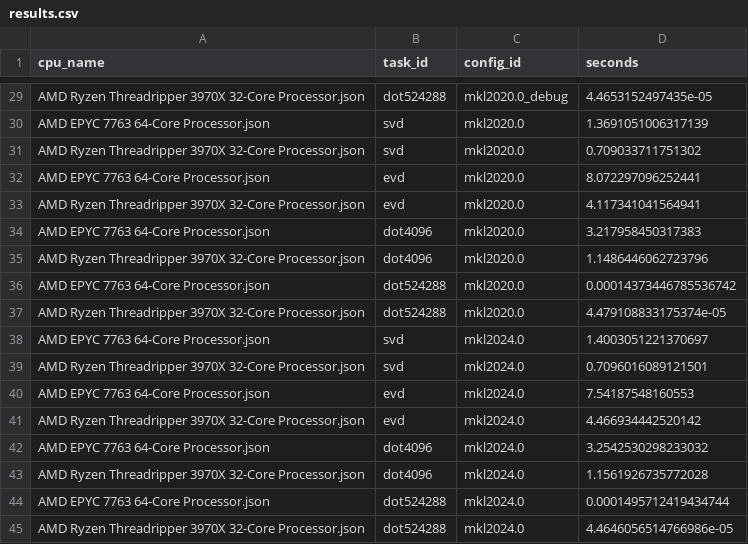
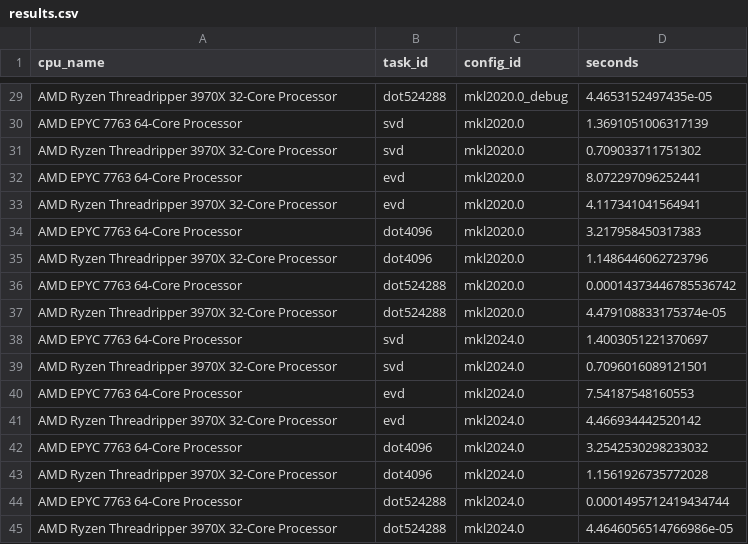
Before and after one commit to kostrykin/blas-benchmark, a CSV file: results.csv, drawn as a sheet; only a part is shown, gaps mark what is left out; the diff covers the shown part only.

Commit message:
Fix report names

```diff
--- a/results.csv
+++ b/results.csv
@@ -29,17 +29,17 @@
-"AMD Ryzen Threadripper 3970X 32-Core Processor.json","dot524288","mkl2020.0_debug","4.4653152497435e-05"
-"AMD EPYC 7763 64-Core Processor.json","svd","mkl2020.0","1.3691051006317139"
-"AMD Ryzen Threadripper 3970X 32-Core Processor.json","svd","mkl2020.0","0.709033711751302"
-"AMD EPYC 7763 64-Core Processor.json","evd","mkl2020.0","8.072297096252441"
-"AMD Ryzen Threadripper 3970X 32-Core Processor.json","evd","mkl2020.0","4.117341041564941"
-"AMD EPYC 7763 64-Core Processor.json","dot4096","mkl2020.0","3.217958450317383"
-"AMD Ryzen Threadripper 3970X 32-Core Processor.json","dot4096","mkl2020.0","1.1486446062723796"
-"AMD EPYC 7763 64-Core Processor.json","dot524288","mkl2020.0","0.00014373446785536742"
-"AMD Ryzen Threadripper 3970X 32-Core Processor.json","dot524288","mkl2020.0","4.479108833175374e-05"
-"AMD EPYC 7763 64-Core Processor.json","svd","mkl2024.0","1.4003051221370697"
-"AMD Ryzen Threadripper 3970X 32-Core Processor.json","svd","mkl2024.0","0.7096016089121501"
-"AMD EPYC 7763 64-Core Processor.json","evd","mkl2024.0","7.54187548160553"
-"AMD Ryzen Threadripper 3970X 32-Core Processor.json","evd","mkl2024.0","4.466934442520142"
-"AMD EPYC 7763 64-Core Processor.json","dot4096","mkl2024.0","3.2542530298233032"
-"AMD Ryzen Threadripper 3970X 32-Core Processor.json","dot4096","mkl2024.0","1.1561926735772028"
-"AMD EPYC 7763 64-Core Processor.json","dot524288","mkl2024.0","0.0001495712419434744"
-"AMD Ryzen Threadripper 3970X 32-Core Processor.json","dot524288","mkl2024.0","4.4646056514766986e-05"
+"AMD Ryzen Threadripper 3970X 32-Core Processor","dot524288","mkl2020.0_debug","4.4653152497435e-05"
+"AMD EPYC 7763 64-Core Processor","svd","mkl2020.0","1.3691051006317139"
+"AMD Ryzen Threadripper 3970X 32-Core Processor","svd","mkl2020.0","0.709033711751302"
+"AMD EPYC 7763 64-Core Processor","evd","mkl2020.0","8.072297096252441"
+"AMD Ryzen Threadripper 3970X 32-Core Processor","evd","mkl2020.0","4.117341041564941"
+"AMD EPYC 7763 64-Core Processor","dot4096","mkl2020.0","3.217958450317383"
+"AMD Ryzen Threadripper 3970X 32-Core Processor","dot4096","mkl2020.0","1.1486446062723796"
+"AMD EPYC 7763 64-Core Processor","dot524288","mkl2020.0","0.00014373446785536742"
+"AMD Ryzen Threadripper 3970X 32-Core Processor","dot524288","mkl2020.0","4.479108833175374e-05"
+"AMD EPYC 7763 64-Core Processor","svd","mkl2024.0","1.4003051221370697"
+"AMD Ryzen Threadripper 3970X 32-Core Processor","svd","mkl2024.0","0.7096016089121501"
+"AMD EPYC 7763 64-Core Processor","evd","mkl2024.0","7.54187548160553"
+"AMD Ryzen Threadripper 3970X 32-Core Processor","evd","mkl2024.0","4.466934442520142"
+"AMD EPYC 7763 64-Core Processor","dot4096","mkl2024.0","3.2542530298233032"
+"AMD Ryzen Threadripper 3970X 32-Core Processor","dot4096","mkl2024.0","1.1561926735772028"
+"AMD EPYC 7763 64-Core Processor","dot524288","mkl2024.0","0.0001495712419434744"
+"AMD Ryzen Threadripper 3970X 32-Core Processor","dot524288","mkl2024.0","4.4646056514766986e-05"
```
Also changed, not shown: 27 edited cells elsewhere in this file, 3 other files.
